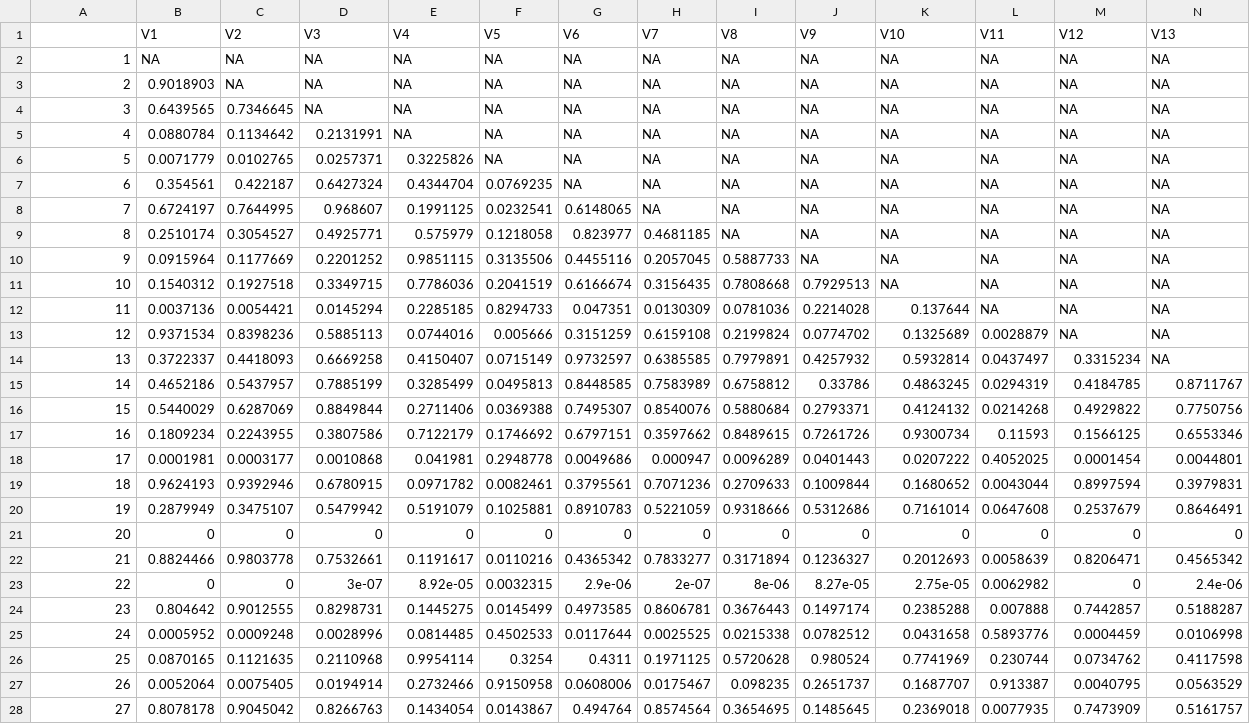
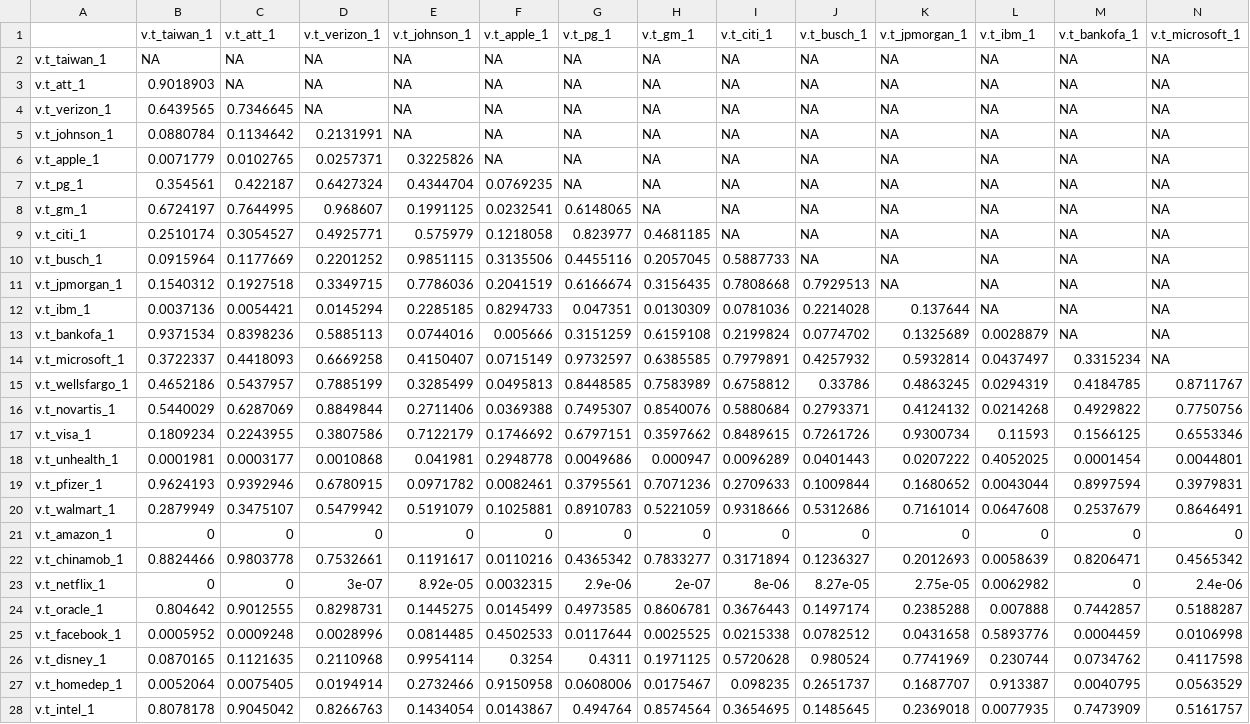
Before and after one commit to hollybossart/HERCMultiComp, a CSV file: lsd_prd_1_ess.csv, drawn as a sheet; only a part is shown; removed rows and columns are numbered as before the commit, all else as after; rows hold the shown columns only; the diff covers the shown part only; the diff names each change by its address in the sheet, - before the commit and + after, or states it on an @@ line.

```diff
--- a/lsd_prd_1_ess.csv
+++ b/lsd_prd_1_ess.csv
-row 1:  | V1 | V2 | V3 | V4 | V5 | V6 | V7 | V8 | V9 | V10 | V11 | V12 | V13
+row 1:  | v.t_taiwan_1 | v.t_att_1 | v.t_verizon_1 | v.t_johnson_1 | v.t_apple_1 | v.t_pg_1 | v.t_gm_1 | v.t_citi_1 | v.t_busch_1 | v.t_jpmorgan_1 | v.t_ibm_1 | v.t_bankofa_1 | v.t_microsoft_1
-A2: 1
+A2: v.t_taiwan_1
-A3: 2
+A3: v.t_att_1
-A4: 3
+A4: v.t_verizon_1
-A5: 4
+A5: v.t_johnson_1
-A6: 5
+A6: v.t_apple_1
-A7: 6
+A7: v.t_pg_1
-A8: 7
+A8: v.t_gm_1
-A9: 8
+A9: v.t_citi_1
-A10: 9
+A10: v.t_busch_1
-A11: 10
+A11: v.t_jpmorgan_1
-A12: 11
+A12: v.t_ibm_1
-A13: 12
+A13: v.t_bankofa_1
-A14: 13
+A14: v.t_microsoft_1
-A15: 14
+A15: v.t_wellsfargo_1
-A16: 15
+A16: v.t_novartis_1
-A17: 16
+A17: v.t_visa_1
-A18: 17
+A18: v.t_unhealth_1
-A19: 18
+A19: v.t_pfizer_1
-A20: 19
+A20: v.t_walmart_1
-A21: 20
+A21: v.t_amazon_1
-A22: 21
+A22: v.t_chinamob_1
-A23: 22
+A23: v.t_netflix_1
-A24: 23
+A24: v.t_oracle_1
-A25: 24
+A25: v.t_facebook_1
-A26: 25
+A26: v.t_disney_1
-A27: 26
+A27: v.t_homedep_1
-A28: 27
+A28: v.t_intel_1
```
Also changed, not shown: 3 edited cells elsewhere in this file, lsd_prd_1_unc.csv, lsd_prd_2_ess.csv, 2 other files.
